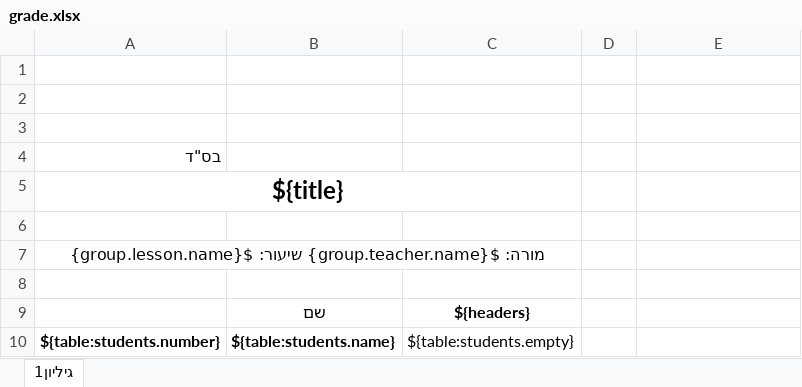
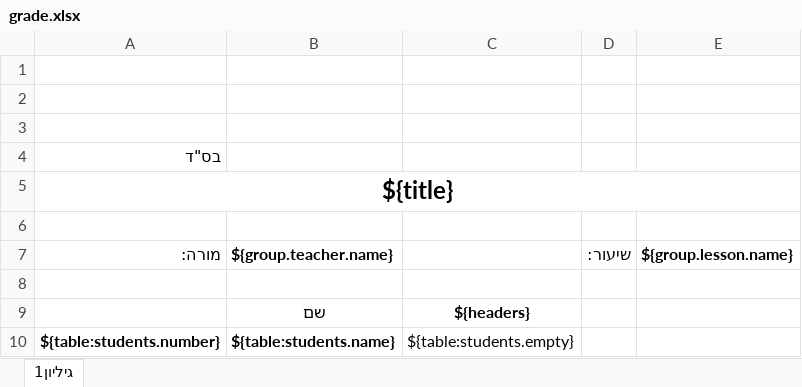
Before and after one commit to buzz-code/att-manager, an Excel workbook: public/templates/grade.xlsx, sheet גיליון1, drawn as a sheet; values as stored, in another font and other column widths than the file's, no borders; charts and pictures not drawn; removed rows and columns are numbered as before the commit, all else as after; the diff names each change by its address in the sheet, - before the commit and + after, or states it on an @@ line.

Commit message:
update grade excel template

```diff
--- a/public/templates/grade.xlsx (sheet גיליון1)
+++ b/public/templates/grade.xlsx (sheet גיליון1)
-A5:C5 merged
+A5:E5 merged
-row 7: מורה: ${group.teacher.name} שיעור: ${group.lesson.name}
+row 7: מורה: | ${group.teacher.name} |  | שיעור: | ${group.lesson.name}
```
